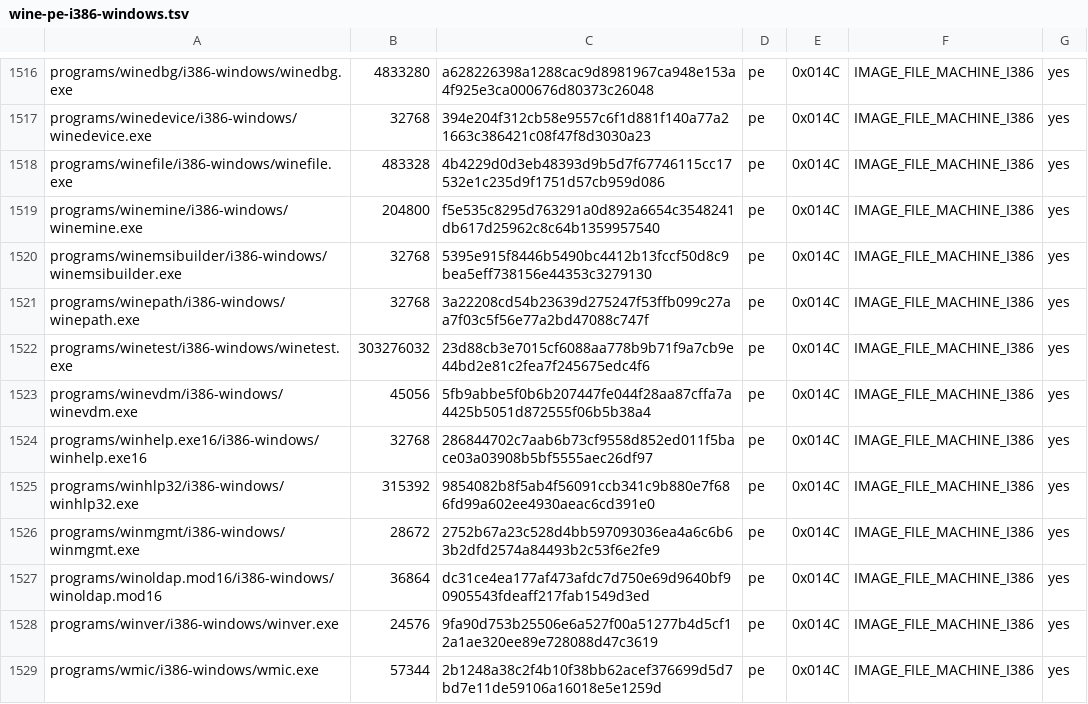
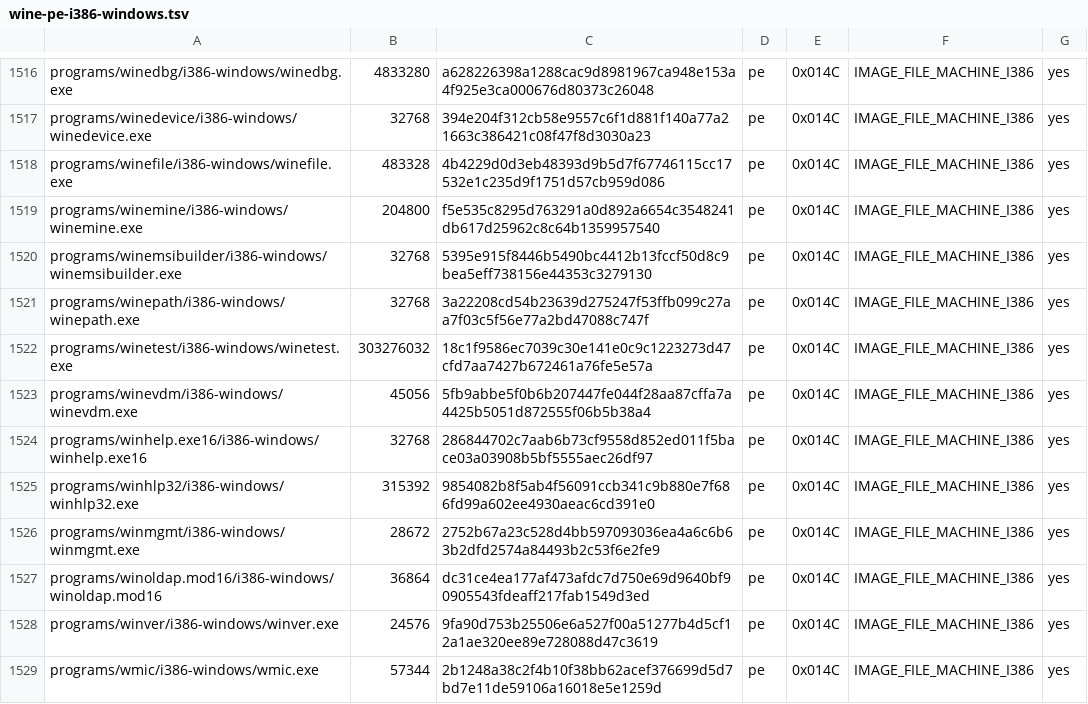
Before and after one commit to playportdev/playport, a TSV file: build/generated/wine-pe-i386-windows.tsv, drawn as a sheet; only a part is shown, gaps mark what is left out.

```diff
--- a/build/generated/wine-pe-i386-windows.tsv
+++ b/build/generated/wine-pe-i386-windows.tsv
@@ -1521,3 +1521,3 @@ programs/winemsibuilder/i386-windows/winemsibuilder.exe	32768	5395e915f8446b5490
 programs/winepath/i386-windows/winepath.exe	32768	3a22208cd54b23639d275247f53ffb099c27aa7f03c5f56e77a2bd47088c747f	pe	0x014C	IMAGE_FILE_MACHINE_I386	yes
-programs/winetest/i386-windows/winetest.exe	303276032	23d88cb3e7015cf6088aa778b9b71f9a7cb9e44bd2e81c2fea7f245675edc4f6	pe	0x014C	IMAGE_FILE_MACHINE_I386	yes
+programs/winetest/i386-windows/winetest.exe	303276032	18c1f9586ec7039c30e141e0c9c1223273d47cfd7aa7427b672461a76fe5e57a	pe	0x014C	IMAGE_FILE_MACHINE_I386	yes
 programs/winevdm/i386-windows/winevdm.exe	45056	5fb9abbe5f0b6b207447fe044f28aa87cffa7a4425b5051d872555f06b5b38a4	pe	0x014C	IMAGE_FILE_MACHINE_I386	yes
```
Also changed, not shown: build/generated/wine-pe-aarch64-windows.tsv, build/generated/wine-pe-arm64ec-windows.tsv, 7 other files.
